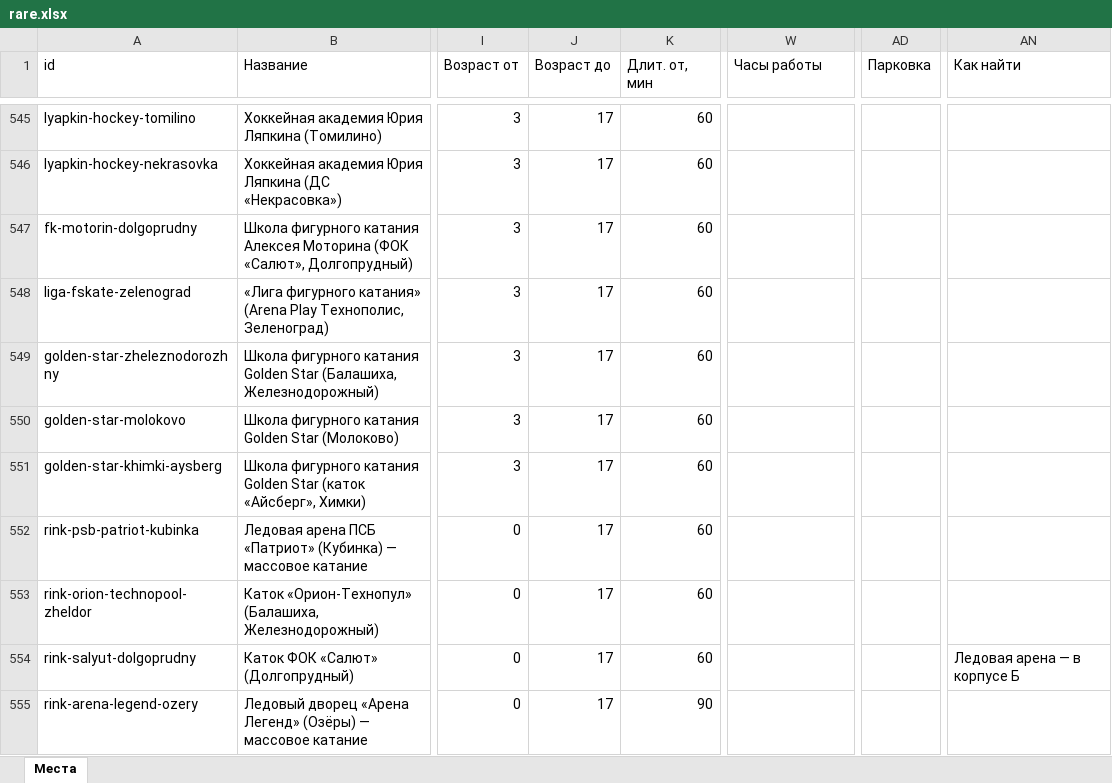
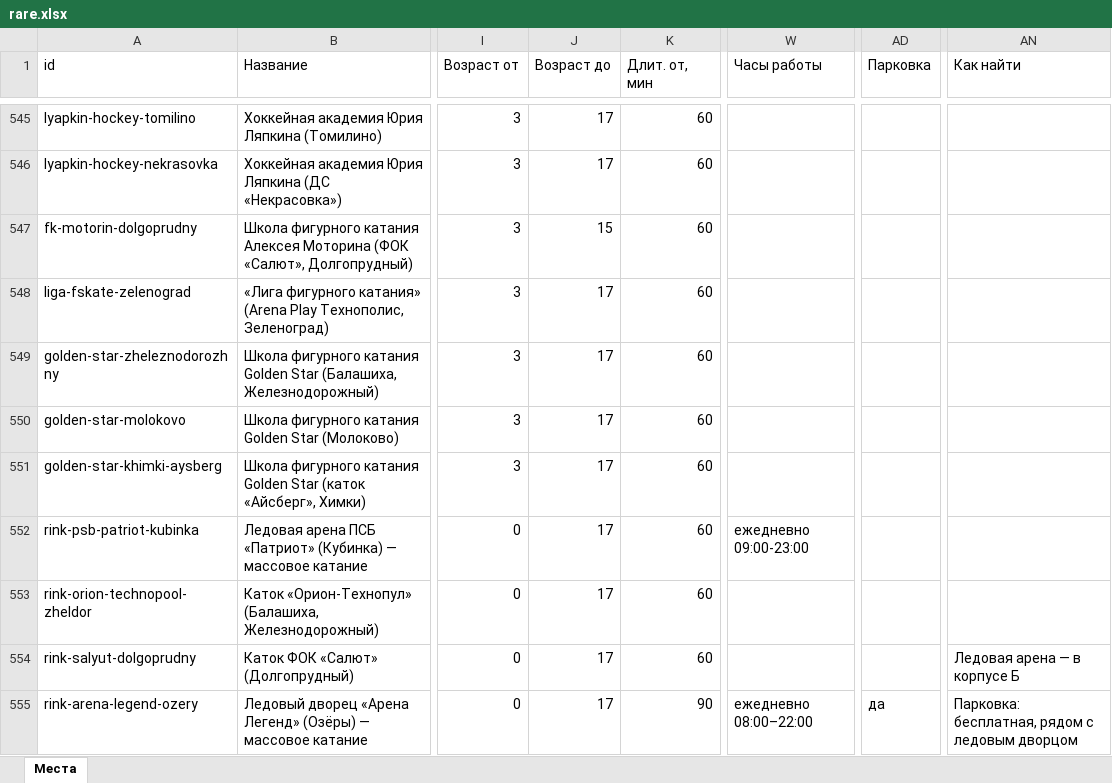
Before and after one commit to vadimsurov-apps/kudapoiti-data, an Excel workbook: data/parts/rare.xlsx, sheet Места, drawn as a sheet; only a part is shown, gaps mark what is left out; values as stored, in another font and other column widths than the file's, no borders; the diff names each change by its address in the sheet, - before the commit and + after, or states it on an @@ line.

```diff
--- a/data/parts/rare.xlsx (sheet Места)
+++ b/data/parts/rare.xlsx (sheet Места)
-J547 (Возраст до): 17
+J547 (Возраст до): 15
-W552 (Часы работы): (empty)
+W552 (Часы работы): ежедневно 09:00-23:00
-W555 (Часы работы): (empty)
+W555 (Часы работы): ежедневно 08:00–22:00
-AD555 (Парковка): (empty)
+AD555 (Парковка): да
-AN555 (Как найти): (empty)
+AN555 (Как найти): Парковка: бесплатная, рядом с ледовым дворцом
```
Also changed, not shown: data/parts/cafes.xlsx, 5 other files.
